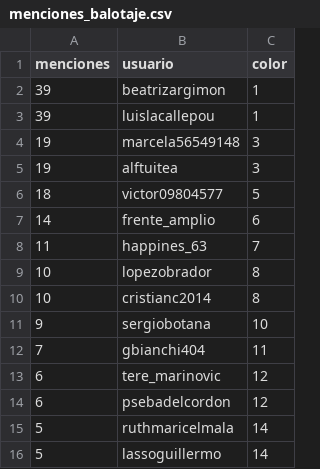
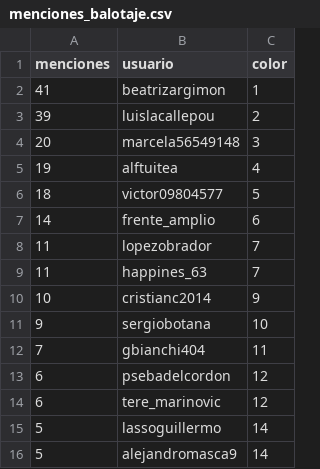
Before and after one commit to verdierdiego/analisis-sentimientos, a CSV file: balotaje/Actualizacion_Graficos/menciones_balotaje.csv, drawn as a sheet.

```diff
--- a/balotaje/Actualizacion_Graficos/menciones_balotaje.csv
+++ b/balotaje/Actualizacion_Graficos/menciones_balotaje.csv
@@ -1,16 +1,16 @@
 menciones,usuario,color
-39,beatrizargimon,1
-39,luislacallepou,1
-19,marcela56549148,3
-19,alftuitea,3
+41,beatrizargimon,1
+39,luislacallepou,2
+20,marcela56549148,3
+19,alftuitea,4
 18,victor09804577,5
 14,frente_amplio,6
+11,lopezobrador,7
 11,happines_63,7
-10,lopezobrador,8
-10,cristianc2014,8
+10,cristianc2014,9
 9,sergiobotana,10
 7,gbianchi404,11
+6,psebadelcordon,12
 6,tere_marinovic,12
-6,psebadelcordon,12
-5,ruthmaricelmala,14
 5,lassoguillermo,14
+5,alejandromasca9,14
```
Also changed, not shown: balotaje/Actualizacion_Graficos/hashtags_balotaje.csv, 7 other files.
